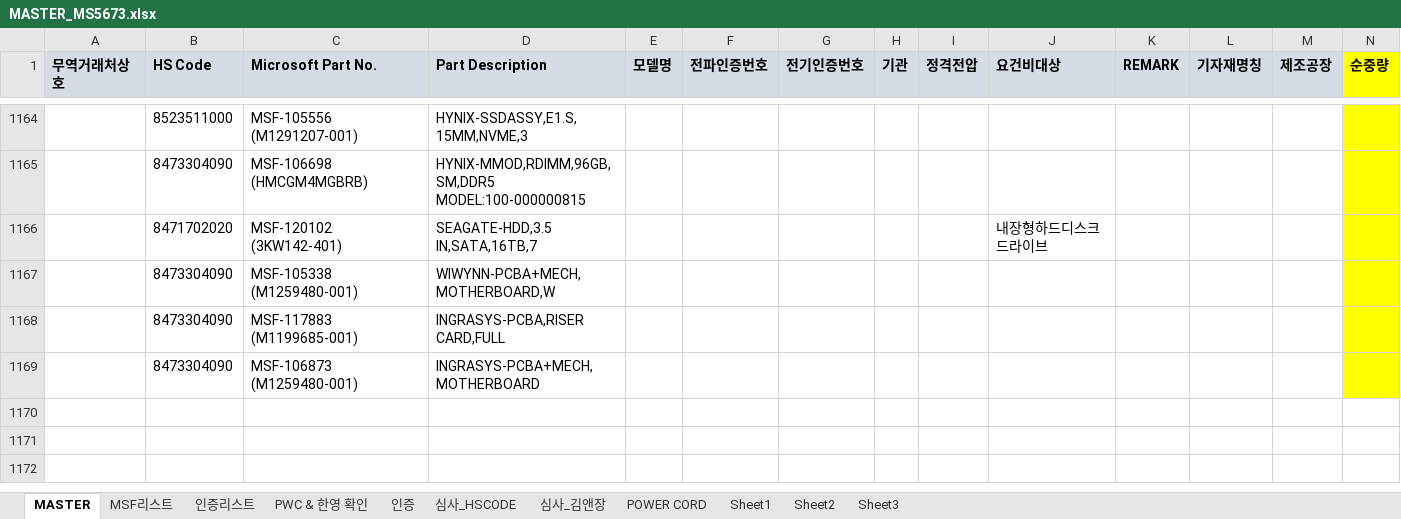
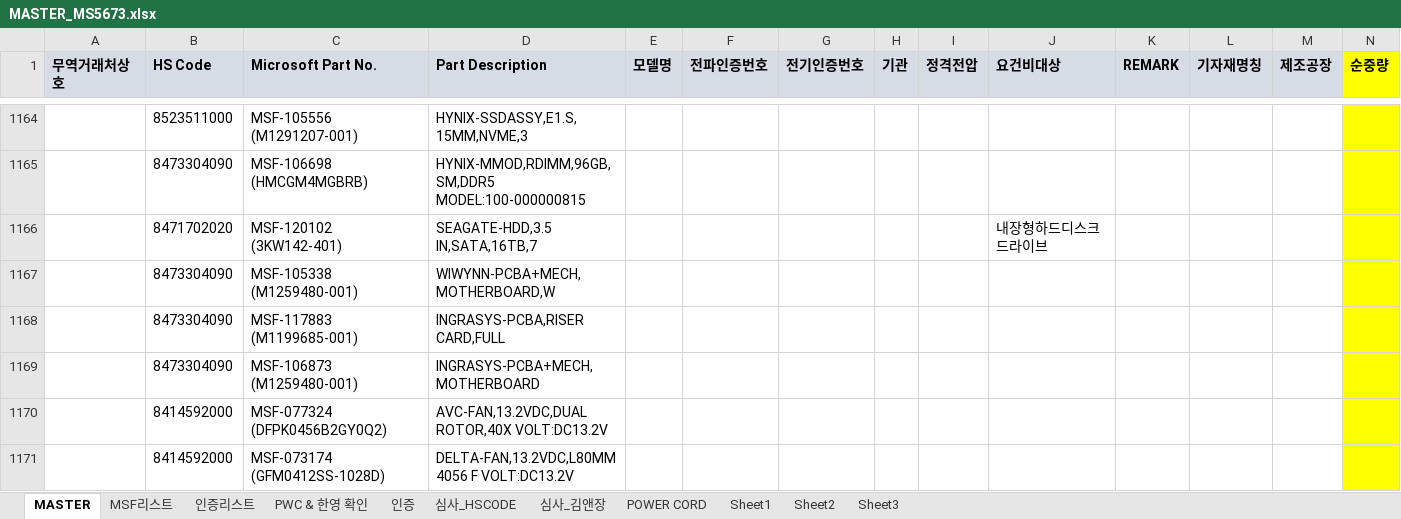
Before and after one commit to helloboraS/MS_PDF-TO-EXCEL, an Excel workbook: MASTER_MS5673.xlsx, sheet MASTER, drawn as a sheet; only a part is shown, gaps mark what is left out; values as stored, in another font and other column widths than the file's, no borders; conditional formats not drawn; the diff names each change by its address in the sheet, - before the commit and + after, or states it on an @@ line.

```diff
--- a/MASTER_MS5673.xlsx (sheet MASTER)
+++ b/MASTER_MS5673.xlsx (sheet MASTER)
+row 1170:  | 8414592000 | MSF-077324 (DFPK0456B2GY0Q2) | AVC-FAN,13.2VDC,DUAL ROTOR,40X VOLT:DC13.2V
+row 1171:  | 8414592000 | MSF-073174 (GFM0412SS-1028D) | DELTA-FAN,13.2VDC,L80MM 4056 F VOLT:DC13.2V
```
Also changed, not shown: sheet MSF리스트.
